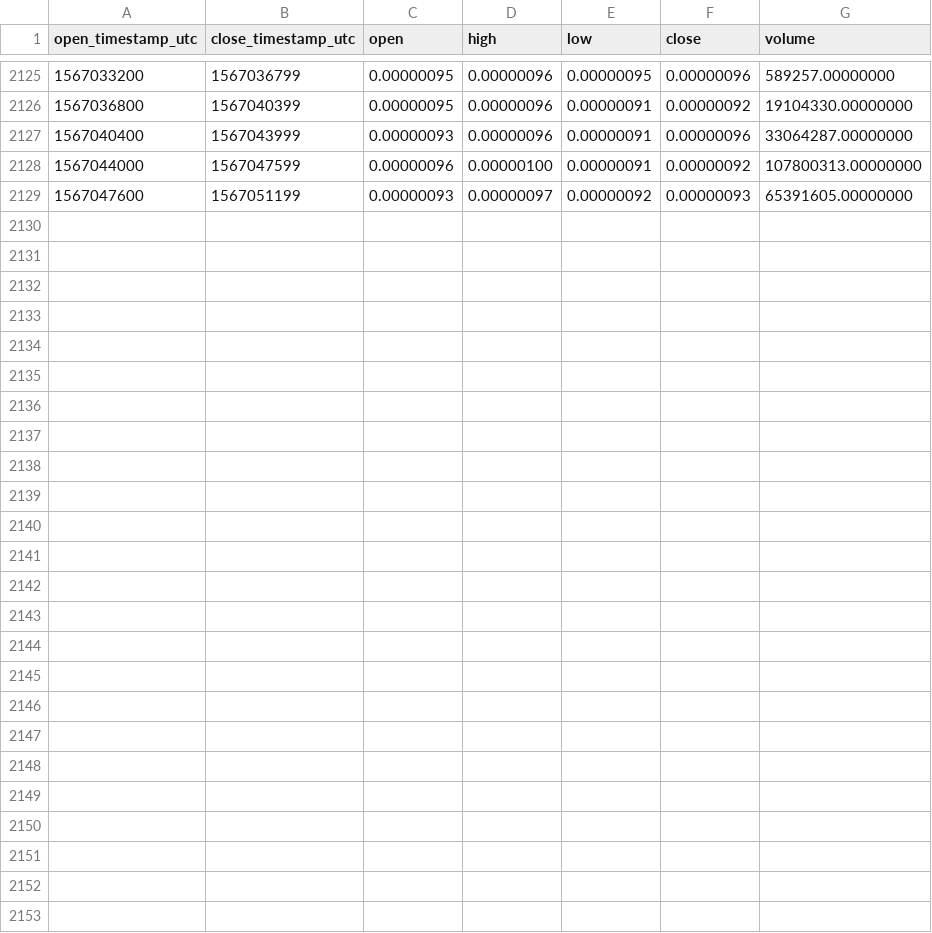
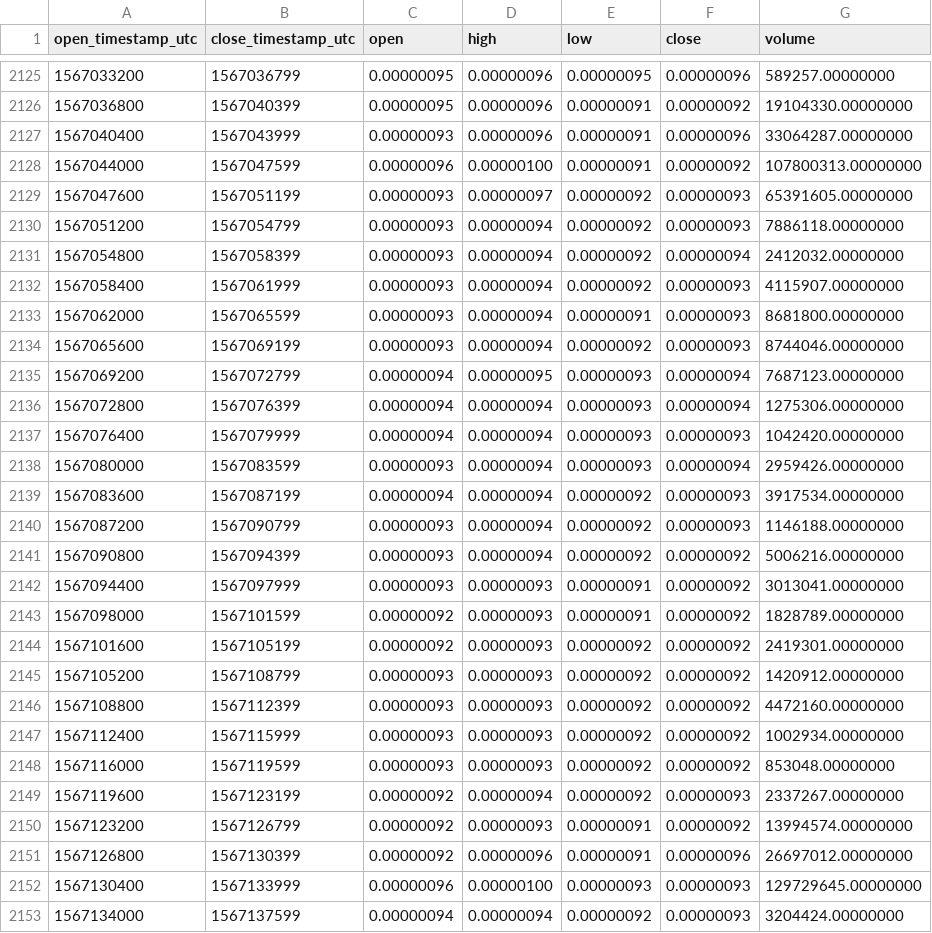
Before and after one commit to cryptobigbro/binance-ONEBTC, a CSV file: binance-ONEBTC-1h.csv, drawn as a sheet; only a part is shown, gaps mark what is left out.

Commit message:
Update OHLCV data.

```diff
--- a/binance-ONEBTC-1h.csv
+++ b/binance-ONEBTC-1h.csv
@@ -2129 +2129,25 @@ open_timestamp_utc,close_timestamp_utc,open,high,low,close,volume
 1567047600,1567051199,0.00000093,0.00000097,0.00000092,0.00000093,65391605.00000000
+1567051200,1567054799,0.00000093,0.00000094,0.00000092,0.00000093,7886118.00000000
+1567054800,1567058399,0.00000093,0.00000094,0.00000092,0.00000094,2412032.00000000
+1567058400,1567061999,0.00000093,0.00000094,0.00000092,0.00000093,4115907.00000000
+1567062000,1567065599,0.00000093,0.00000094,0.00000091,0.00000093,8681800.00000000
+1567065600,1567069199,0.00000093,0.00000094,0.00000092,0.00000093,8744046.00000000
+1567069200,1567072799,0.00000094,0.00000095,0.00000093,0.00000094,7687123.00000000
+1567072800,1567076399,0.00000094,0.00000094,0.00000093,0.00000094,1275306.00000000
+1567076400,1567079999,0.00000094,0.00000094,0.00000093,0.00000093,1042420.00000000
+1567080000,1567083599,0.00000093,0.00000094,0.00000093,0.00000094,2959426.00000000
+1567083600,1567087199,0.00000094,0.00000094,0.00000092,0.00000093,3917534.00000000
+1567087200,1567090799,0.00000093,0.00000094,0.00000092,0.00000093,1146188.00000000
+1567090800,1567094399,0.00000093,0.00000094,0.00000092,0.00000092,5006216.00000000
+1567094400,1567097999,0.00000093,0.00000093,0.00000091,0.00000092,3013041.00000000
+1567098000,1567101599,0.00000092,0.00000093,0.00000091,0.00000092,1828789.00000000
+1567101600,1567105199,0.00000092,0.00000093,0.00000092,0.00000092,2419301.00000000
+1567105200,1567108799,0.00000093,0.00000093,0.00000092,0.00000092,1420912.00000000
+1567108800,1567112399,0.00000093,0.00000093,0.00000092,0.00000092,4472160.00000000
+1567112400,1567115999,0.00000093,0.00000093,0.00000092,0.00000092,1002934.00000000
+1567116000,1567119599,0.00000093,0.00000093,0.00000092,0.00000092,853048.00000000
+1567119600,1567123199,0.00000092,0.00000094,0.00000092,0.00000093,2337267.00000000
+1567123200,1567126799,0.00000092,0.00000093,0.00000091,0.00000092,13994574.00000000
+1567126800,1567130399,0.00000092,0.00000096,0.00000091,0.00000096,26697012.00000000
+1567130400,1567133999,0.00000096,0.00000100,0.00000093,0.00000093,129729645.00000000
+1567134000,1567137599,0.00000094,0.00000094,0.00000092,0.00000093,3204424.00000000
```
Also changed, not shown: binance-ONEBTC-1d.csv.
